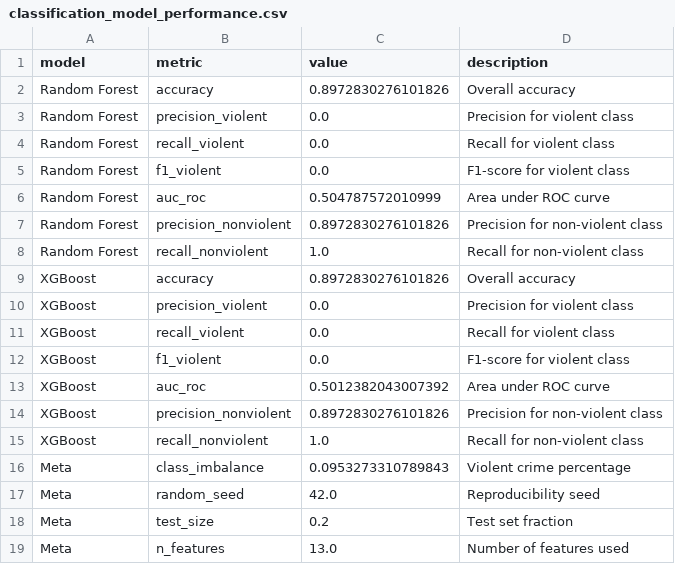
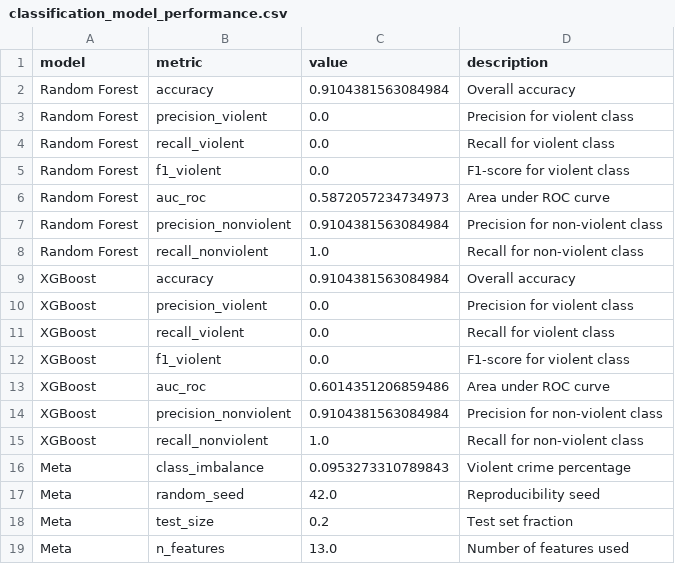
Before and after one commit to dustinober1/Philadelphia-Crime-Incidents-Analysis, a CSV file: reports/classification_model_performance.csv, drawn as a sheet.

Commit message:
fix(04-06): rerun classification notebook after split alignment fix\n\n- Re-executed notebook with corrected time-aware split behavior\n- Updated exported metrics CSV and key interpretability visuals\n

```diff
--- a/reports/classification_model_performance.csv
+++ b/reports/classification_model_performance.csv
@@ -1,3 +1,3 @@
 model,metric,value,description
-Random Forest,accuracy,0.8972830276101826,Overall accuracy
+Random Forest,accuracy,0.9104381563084984,Overall accuracy
 Random Forest,precision_violent,0.0,Precision for violent class
@@ -5,6 +5,6 @@ Random Forest,recall_violent,0.0,Recall for violent class
 Random Forest,f1_violent,0.0,F1-score for violent class
-Random Forest,auc_roc,0.504787572010999,Area under ROC curve
-Random Forest,precision_nonviolent,0.8972830276101826,Precision for non-violent class
+Random Forest,auc_roc,0.5872057234734973,Area under ROC curve
+Random Forest,precision_nonviolent,0.9104381563084984,Precision for non-violent class
 Random Forest,recall_nonviolent,1.0,Recall for non-violent class
-XGBoost,accuracy,0.8972830276101826,Overall accuracy
+XGBoost,accuracy,0.9104381563084984,Overall accuracy
 XGBoost,precision_violent,0.0,Precision for violent class
@@ -12,4 +12,4 @@ XGBoost,recall_violent,0.0,Recall for violent class
 XGBoost,f1_violent,0.0,F1-score for violent class
-XGBoost,auc_roc,0.5012382043007392,Area under ROC curve
-XGBoost,precision_nonviolent,0.8972830276101826,Precision for non-violent class
+XGBoost,auc_roc,0.6014351206859486,Area under ROC curve
+XGBoost,precision_nonviolent,0.9104381563084984,Precision for non-violent class
 XGBoost,recall_nonviolent,1.0,Recall for non-violent class
```
Also changed, not shown: 4 other files.
